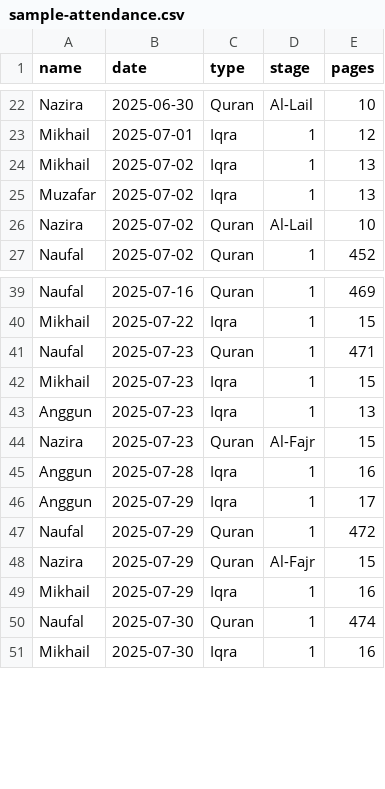
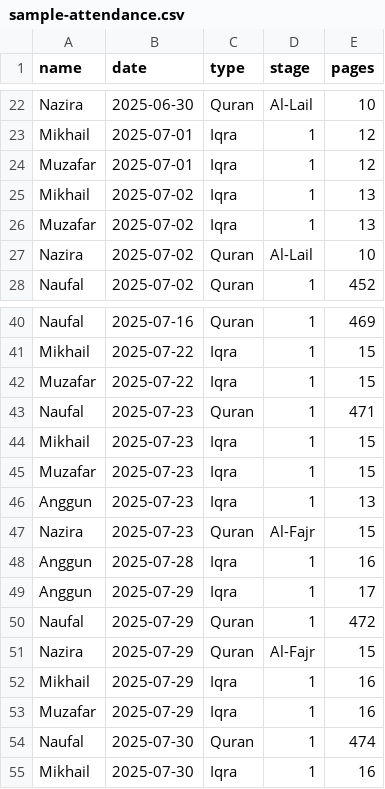
Before and after one commit to yasir0722/kelas-ngaji-albiruni, a CSV file: docs/sample-attendance.csv, drawn as a sheet; only a part is shown, gaps mark what is left out; the diff names each change by its address in the sheet, - before the commit and + after, or states it on an @@ line.

```diff
--- a/docs/sample-attendance.csv
+++ b/docs/sample-attendance.csv
+row 24: Muzafar | 2025-07-01 | Iqra | 1 | 12
+row 42: Muzafar | 2025-07-22 | Iqra | 1 | 15
+row 45: Muzafar | 2025-07-23 | Iqra | 1 | 15
+row 53: Muzafar | 2025-07-29 | Iqra | 1 | 16
```
Also changed, not shown: public/sample-attendance.csv, 4 other files.
